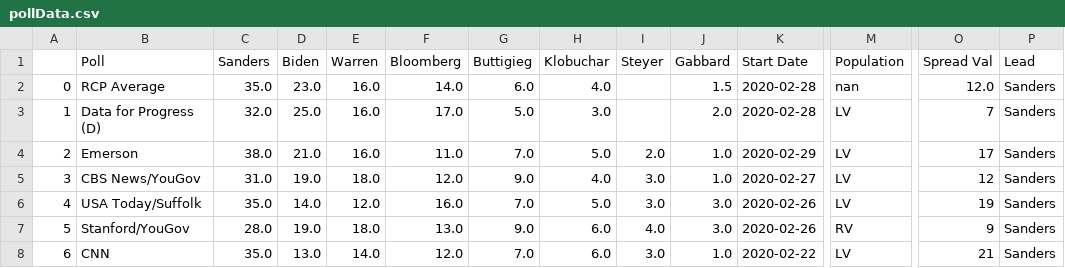
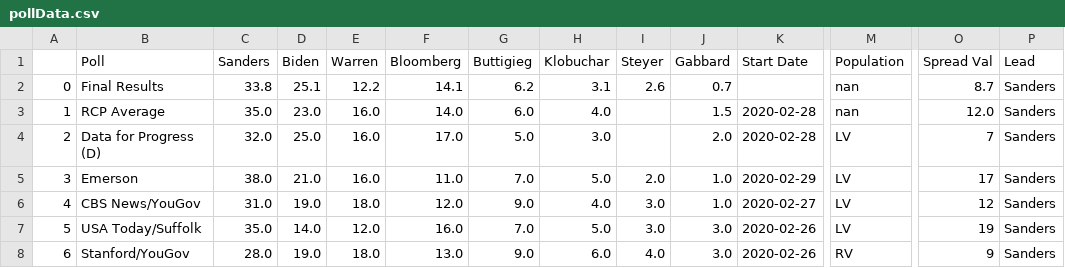
Before and after one commit to SamTabbutt/PoliticalChaos, a CSV file: CSV/pollData.csv, drawn as a sheet; only a part is shown, gaps mark what is left out; the shorter side is filled out with more unchanged rows; addresses are those after the commit; rows hold the shown columns only; the diff names each change by its address in the sheet, - before the commit and + after, or states it on an @@ line.

Commit message:
Functional data pipeline

```diff
--- a/CSV/pollData.csv
+++ b/CSV/pollData.csv
+row 2: 0 | Final Results | 33.8 | 25.1 | 12.2 | 14.1 | 6.2 | 3.1 | 2.6 | 0.7 |  | nan | 8.7 | Sanders
@@ column A renumbered from row 3 down @@
```
Also changed, not shown: 10 other files.
